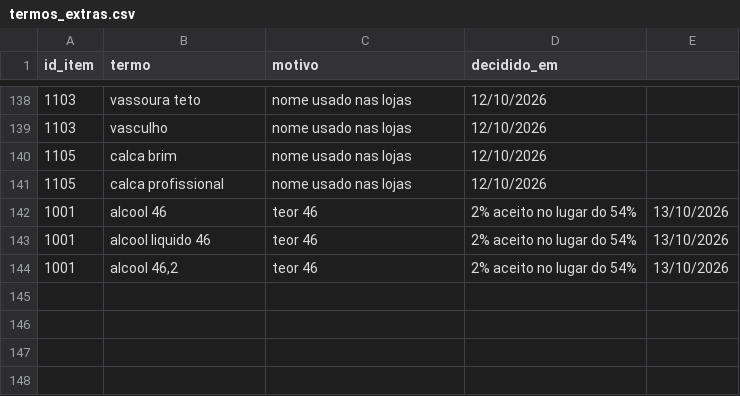
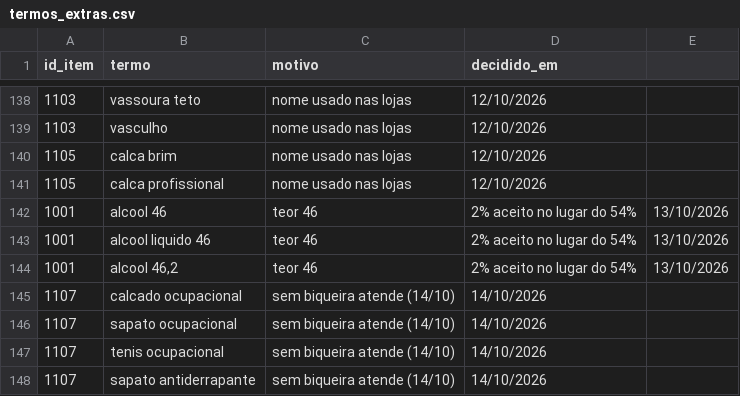
Before and after one commit to WillianR2020/-fnde-regiao-centro, a CSV file: data/raw/termos_extras.csv, drawn as a sheet; only a part is shown, gaps mark what is left out; the diff names each change by its address in the sheet, - before the commit and + after, or states it on an @@ line.

```diff
--- a/data/raw/termos_extras.csv
+++ b/data/raw/termos_extras.csv
+row 145: 1107 | calcado ocupacional | sem biqueira atende (14/10) | 14/10/2026
+row 146: 1107 | sapato ocupacional | sem biqueira atende (14/10) | 14/10/2026
+row 147: 1107 | tenis ocupacional | sem biqueira atende (14/10) | 14/10/2026
+row 148: 1107 | sapato antiderrapante | sem biqueira atende (14/10) | 14/10/2026
```
Also changed, not shown: data/interim/achados/multiseg.com.br.csv, data/interim/achados/palaciodasferramentas.com.br.csv, 22 other files.
